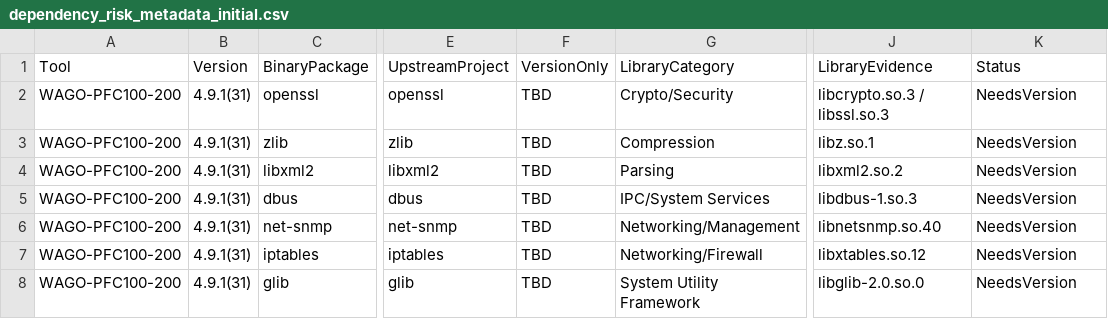
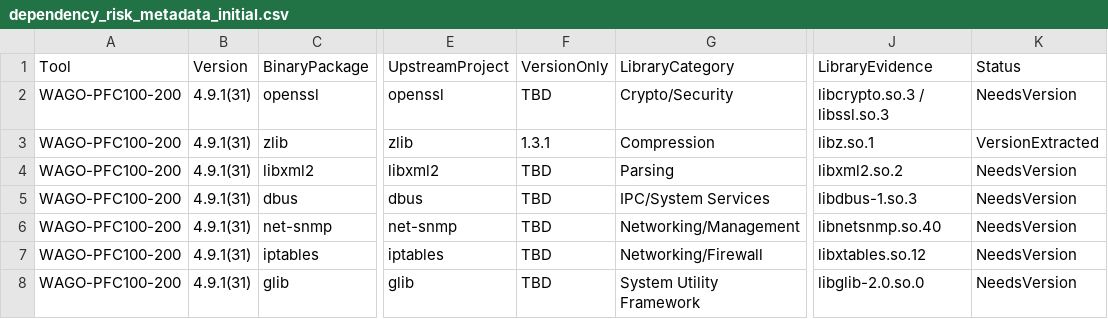
Before and after one commit to fhashmat/industrial-iot-supply-chain, a CSV file: outputs/wago/pfc100_200/step4_swsc_characterization/stageB1_dependency_metadata/dependency_risk_metadata_initial.csv, drawn as a sheet; only a part is shown, gaps mark what is left out; the diff names each change by its address in the sheet, - before the commit and + after, or states it on an @@ line.

Commit message:
Add zlib version evidence for WAGO Step 4

```diff
--- a/outputs/wago/pfc100_200/step4_swsc_characterization/stageB1_dependency_metadata/dependency_risk_metadata_initial.csv
+++ b/outputs/wago/pfc100_200/step4_swsc_characterization/stageB1_dependency_metadata/dependency_risk_metadata_initial.csv
-F3: TBD
+F3: 1.3.1
-K3: NeedsVersion
+K3: VersionExtracted
```
Also changed, not shown: 3 other files.
